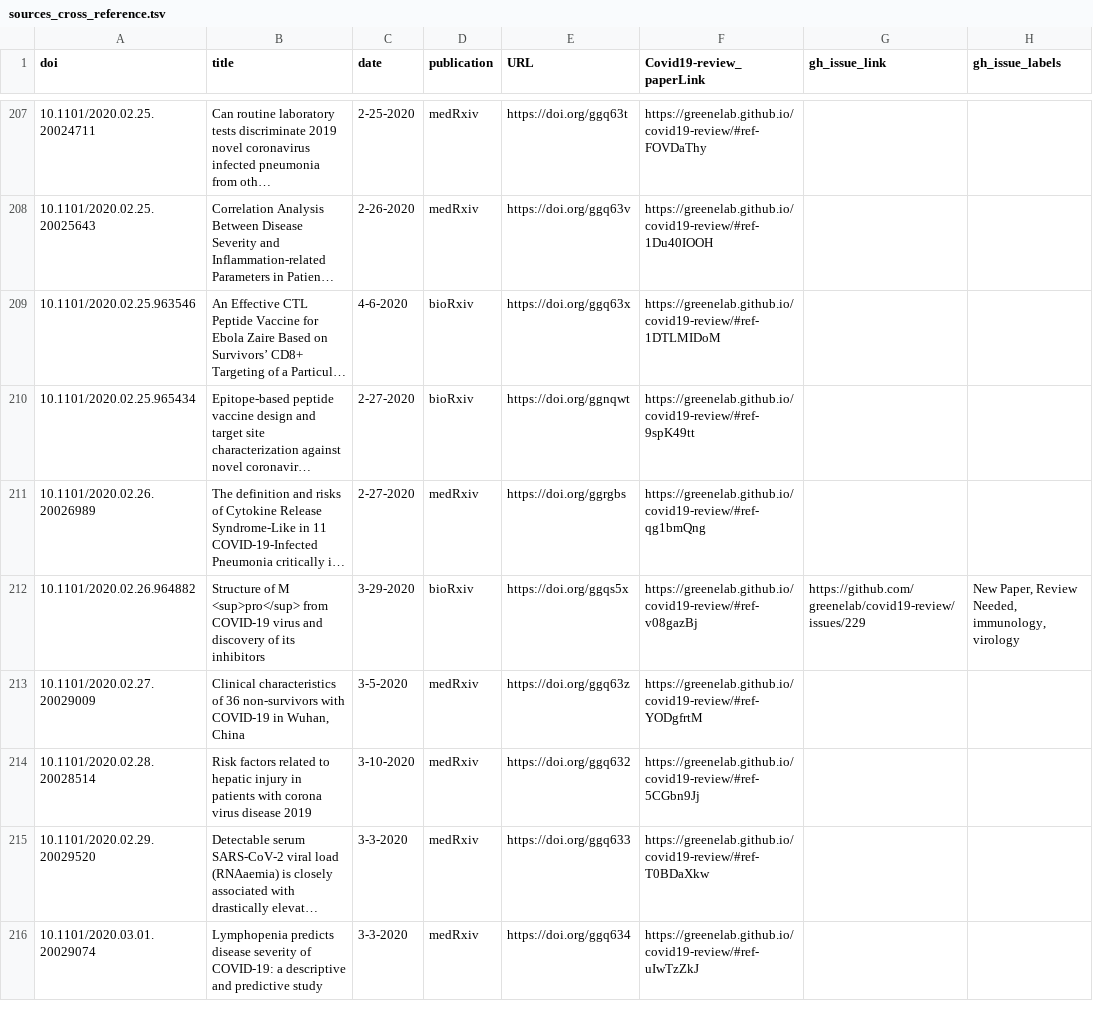
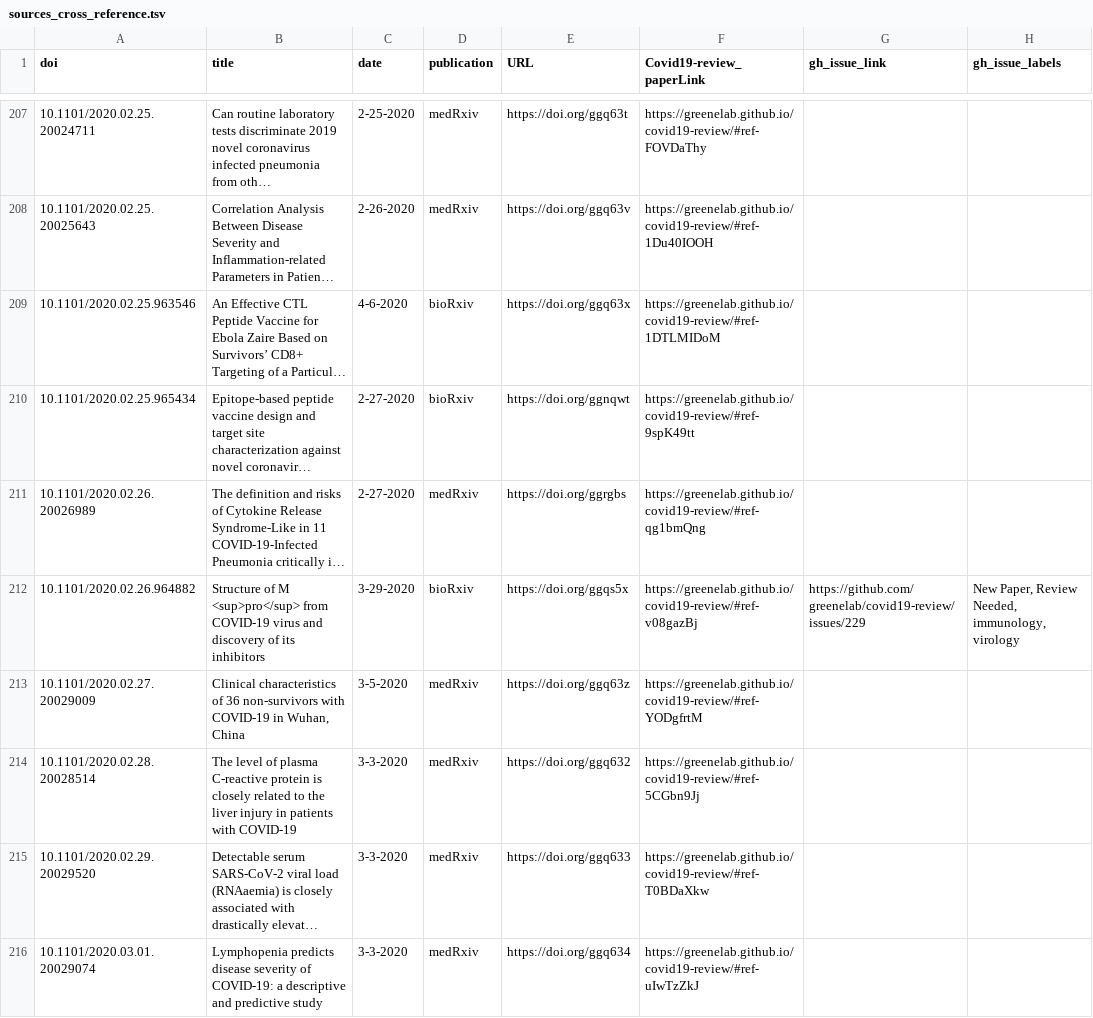
Before and after one commit to greenelab/covid19-review, a TSV file: sources_cross_reference.tsv, drawn as a sheet; only a part is shown, gaps mark what is left out; long unchanged cells end in …; the diff covers the shown part only; the diff names each change by its address in the sheet, - before the commit and + after, or states it on an @@ line.

Commit message:
Merge pull request #262 from soumitagh/patch-2 [ci skip]
This build is based on
https://github.com/greenelab/covid19-review/commit/d81047ad3223a28a2a035d7b2be3a65f53c8836c.

This commit was created by the following CI build and job:
https://github.com/greenelab/covid19-review/commit/d81047ad3223a28a2a035d7b2be3a65f53c8836c/checks
https://github.com/greenelab/covid19-review/runs/91548686

```diff
--- a/sources_cross_reference.tsv
+++ b/sources_cross_reference.tsv
-B214 (title): Risk factors related to hepatic injury in patients with corona virus disease 2019
+B214 (title): The level of plasma C-reactive protein is closely related to the liver injury in patients with COVID-19
-C214 (date): 3-10-2020
+C214 (date): 3-3-2020
```
Also changed, not shown: 12 edited cells elsewhere in this file, 5 other files.
